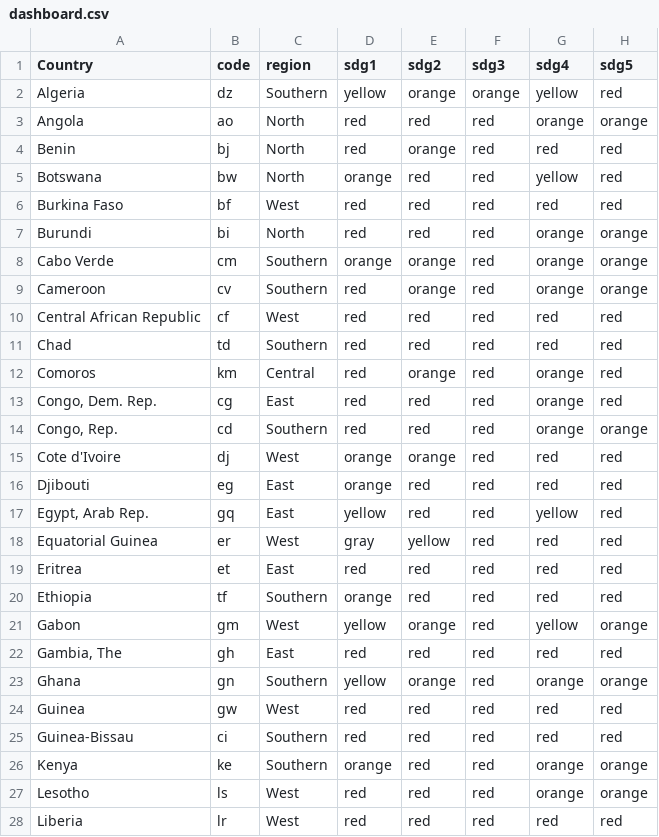
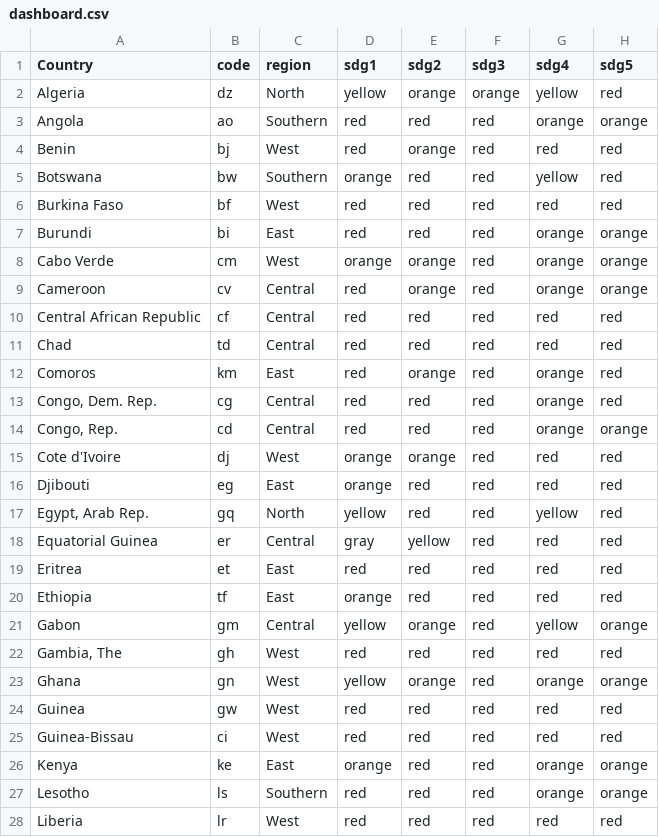
Before and after one commit to IntelliSOFT-Consulting/sdg-portal-react, a CSV file: src/assets/data/dashboard.csv, drawn as a sheet; only a part is shown; the diff covers the shown part only; the diff names each change by its address in the sheet, - before the commit and + after, or states it on an @@ line.

Commit message:
Finished up dashboard modal

```diff
--- a/src/assets/data/dashboard.csv
+++ b/src/assets/data/dashboard.csv
-C2 (region): Southern
+C2 (region): North
-C3 (region): North
+C3 (region): Southern
-C4 (region): North
+C4 (region): West
-C5 (region): North
+C5 (region): Southern
-C7 (region): North
+C7 (region): East
-C8 (region): Southern
+C8 (region): West
-C9 (region): Southern
+C9 (region): Central
-C10 (region): West
+C10 (region): Central
-C11 (region): Southern
+C11 (region): Central
-C12 (region): Central
+C12 (region): East
-C13 (region): East
+C13 (region): Central
-C14 (region): Southern
+C14 (region): Central
-C17 (region): East
+C17 (region): North
-C18 (region): West
+C18 (region): Central
-C20 (region): Southern
+C20 (region): East
-C21 (region): West
+C21 (region): Central
-C22 (region): East
+C22 (region): West
-C23 (region): Southern
+C23 (region): West
-C25 (region): Southern
+C25 (region): West
-C26 (region): Southern
+C26 (region): East
-C27 (region): West
+C27 (region): Southern
```
Also changed, not shown: 20 edited cells elsewhere in this file, 5 other files.
